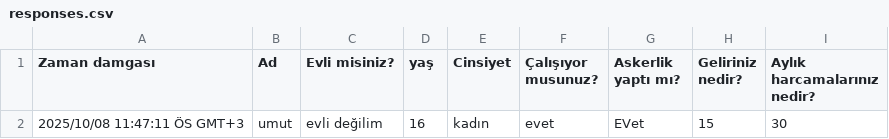
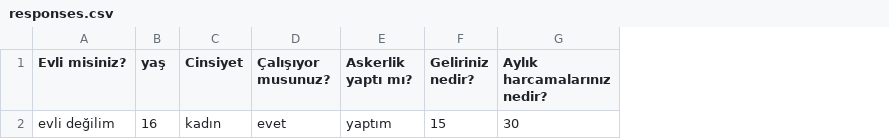
Before and after one commit to umutkara0/algorithm_project, a CSV file: data/responses.csv, drawn as a sheet; removed rows and columns are numbered as before the commit, all else as after; the diff names each change by its address in the sheet, - before the commit and + after, or states it on an @@ line.

```diff
--- a/data/responses.csv
+++ b/data/responses.csv
-column A (Zaman damgası), row 2: 2025/10/08 11:47:11 ÖS GMT+3
-column B (Ad), row 2: umut
-E2 (Askerlik yaptı mı?): EVet
+E2 (Askerlik yaptı mı?): yaptım
```
Also changed, not shown: 5 other files.
